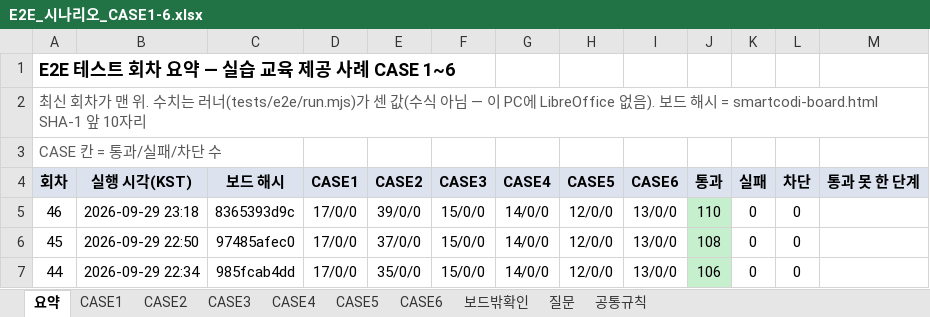
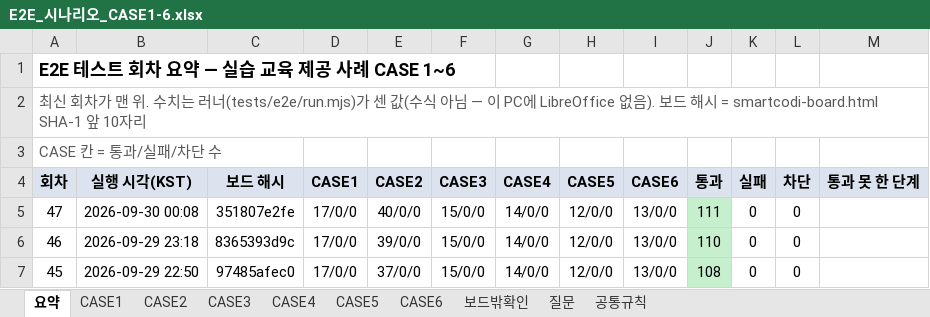
Before and after one commit to smartcodi/smartcodi, an Excel workbook: doc/테스트/E2E_시나리오_CASE1-6.xlsx, sheet 요약, drawn as a sheet; only a part is shown; the shorter side is filled out with more unchanged rows; values as stored, in another font and other column widths than the file's, no borders; the diff names each change by its address in the sheet, - before the commit and + after, or states it on an @@ line.

```diff
--- a/doc/테스트/E2E_시나리오_CASE1-6.xlsx (sheet 요약)
+++ b/doc/테스트/E2E_시나리오_CASE1-6.xlsx (sheet 요약)
+row 5: 47 | 2026-09-30 00:08 | 351807e2fe | 17/0/0 | 40/0/0 | 15/0/0 | 14/0/0 | 12/0/0 | 13/0/0 | 111 | 0 | 0
```
Also changed, not shown: sheet CASE2, sheet CASE5, sheet CASE6, sheet CASE4, sheet CASE3, sheet CASE1.
